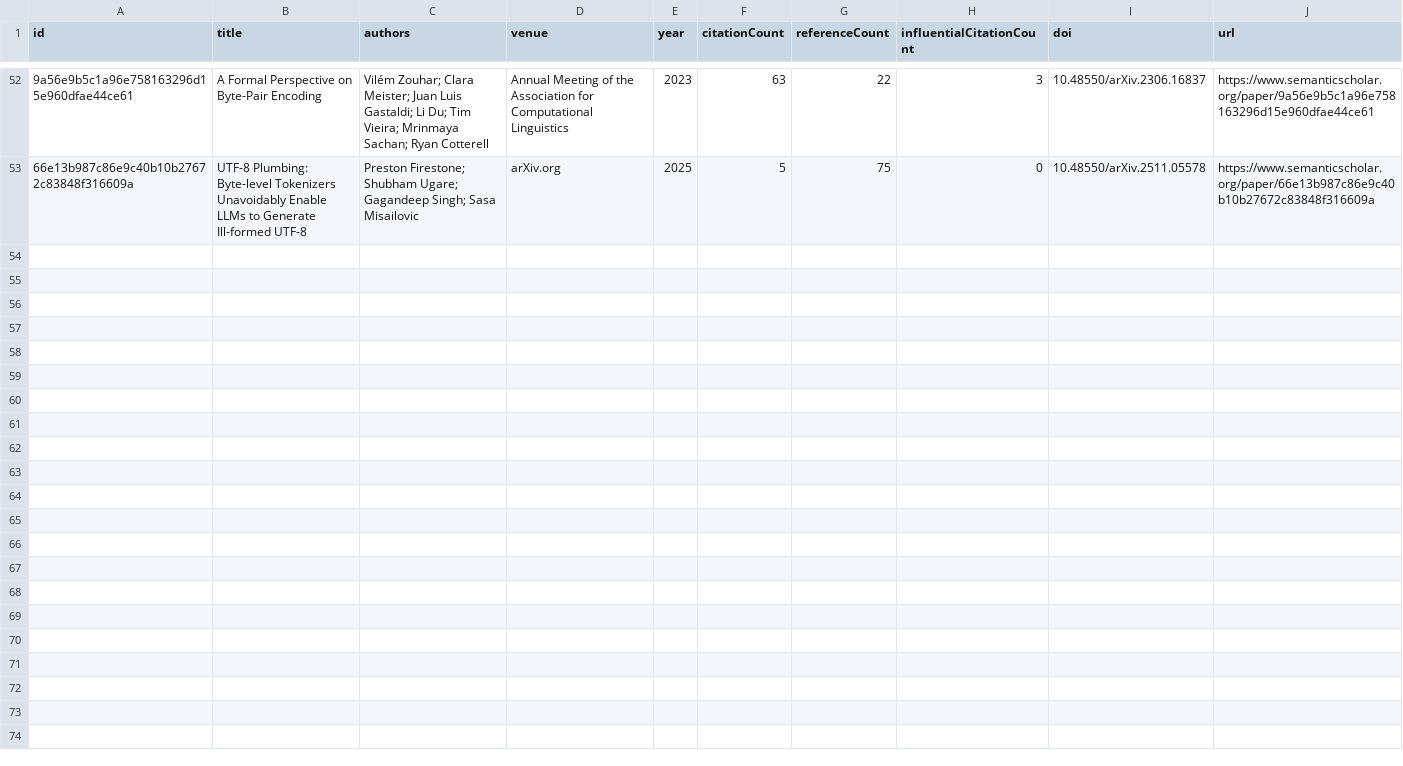
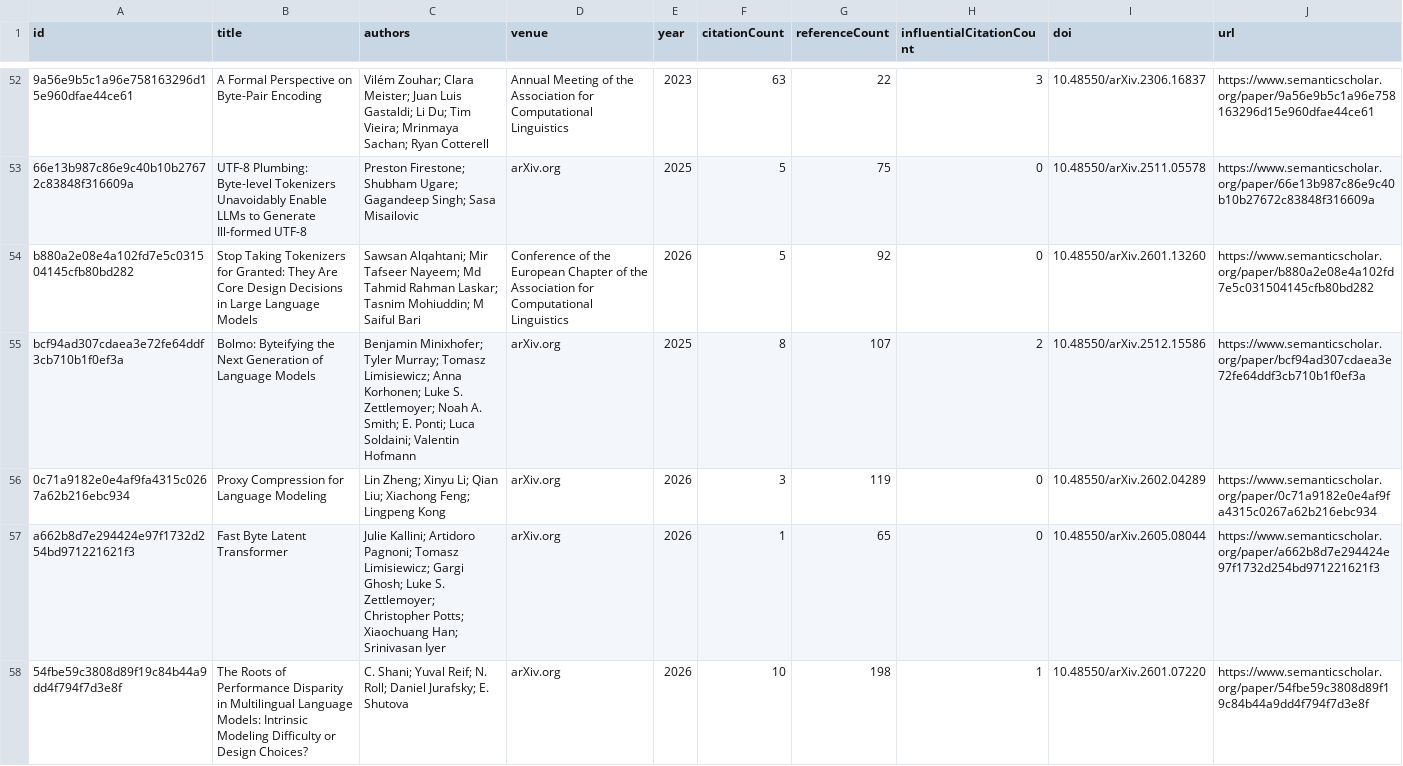
Before and after one commit to avijit-thawani/tokenization-in-nlp, a CSV file: data/core.csv, drawn as a sheet; only a part is shown, gaps mark what is left out; the diff covers the shown part only; the diff names each change by its address in the sheet, - before the commit and + after, or states it on an @@ line.

```diff
--- a/data/core.csv
+++ b/data/core.csv
+row 54: b880a2e08e4a102fd7e5c031504145cfb80bd282 | Stop Taking Tokenizers for Granted: They Are Core Design Decisions in Large Language Models | Sawsan Alqahtani; Mir Tafseer Nayeem; Md Tahmid Rahman Laskar; Tasnim Mohiuddin; M Saiful Bari | Conference of the European Chapter of the Association for Computational Linguistics | 2026 | 5 | 92 | 0 | 10.48550/arXiv.2601.13260 | https://www.semanticscholar.org/paper/b880a2e08e4a102fd7e5c031504145cfb80bd282
+row 55: bcf94ad307cdaea3e72fe64ddf3cb710b1f0ef3a | Bolmo: Byteifying the Next Generation of Language Models | Benjamin Minixhofer; Tyler Murray; Tomasz Limisiewicz; Anna Korhonen; Luke S. Zettlemoyer; Noah A. Smith; E. Ponti; Luca Soldaini; Valentin Hofmann | arXiv.org | 2025 | 8 | 107 | 2 | 10.48550/arXiv.2512.15586 | https://www.semanticscholar.org/paper/bcf94ad307cdaea3e72fe64ddf3cb710b1f0ef3a
+row 56: 0c71a9182e0e4af9fa4315c0267a62b216ebc934 | Proxy Compression for Language Modeling | Lin Zheng; Xinyu Li; Qian Liu; Xiachong Feng; Lingpeng Kong | arXiv.org | 2026 | 3 | 119 | 0 | 10.48550/arXiv.2602.04289 | https://www.semanticscholar.org/paper/0c71a9182e0e4af9fa4315c0267a62b216ebc934
+row 57: a662b8d7e294424e97f1732d254bd971221621f3 | Fast Byte Latent Transformer | Julie Kallini; Artidoro Pagnoni; Tomasz Limisiewicz; Gargi Ghosh; Luke S. Zettlemoyer; Christopher Potts; Xiaochuang Han; Srinivasan Iyer | arXiv.org | 2026 | 1 | 65 | 0 | 10.48550/arXiv.2605.08044 | https://www.semanticscholar.org/paper/a662b8d7e294424e97f1732d254bd971221621f3
+row 58: 54fbe59c3808d89f19c84b44a9dd4f794f7d3e8f | The Roots of Performance Disparity in Multilingual Language Models: Intrinsic Modeling Difficulty or Design Choices? | C. Shani; Yuval Reif; N. Roll; Daniel Jurafsky; E. Shutova | arXiv.org | 2026 | 10 | 198 | 1 | 10.48550/arXiv.2601.07220 | https://www.semanticscholar.org/paper/54fbe59c3808d89f19c84b44a9dd4f794f7d3e8f
```
Also changed, not shown: 5 added rows elsewhere in this file, 12 other files.
